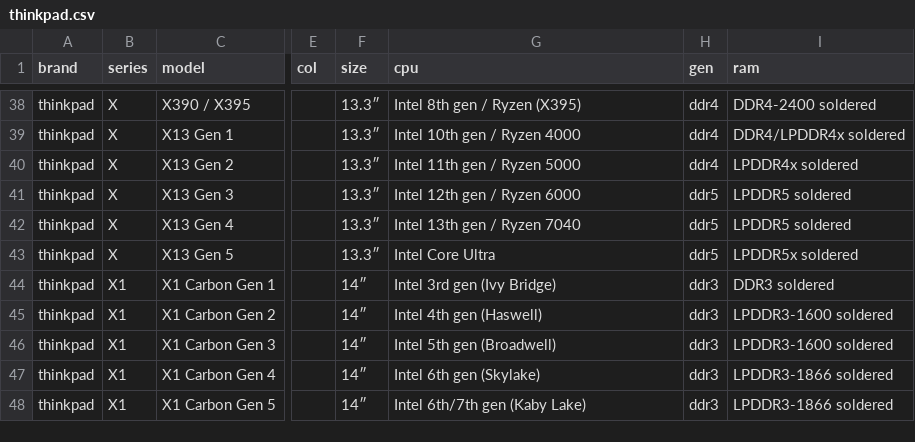
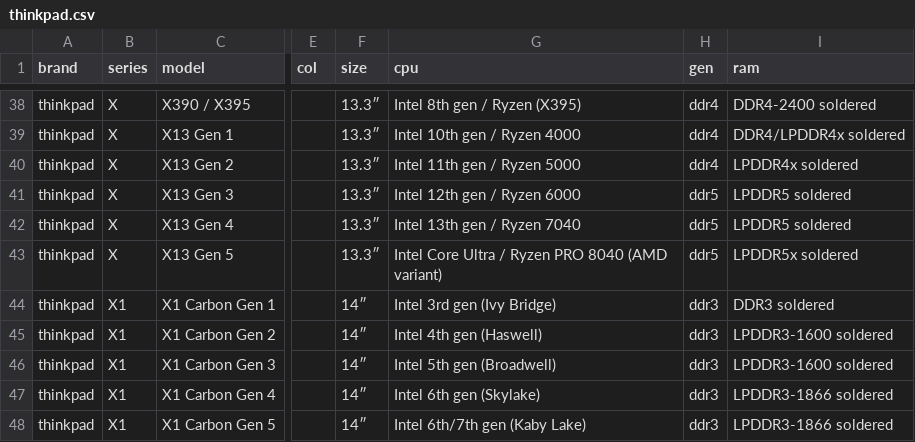
Before and after one commit to Regular-2000/laptop-specs, a CSV file: thinkpad.csv, drawn as a sheet; only a part is shown, gaps mark what is left out; the diff covers the shown part only; the diff names each change by its address in the sheet, - before the commit and + after, or states it on an @@ line.

```diff
--- a/thinkpad.csv
+++ b/thinkpad.csv
-G43 (cpu): Intel Core Ultra
+G43 (cpu): Intel Core Ultra / Ryzen PRO 8040 (AMD variant)
```
Also changed, not shown: 2 added rows and 13 edited cells elsewhere in this file, 1 other file.
